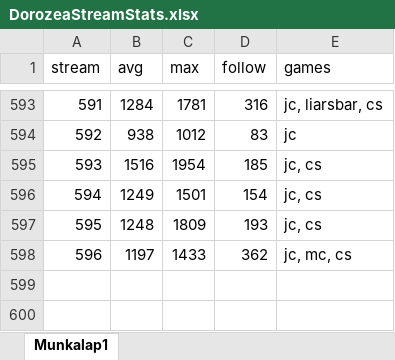
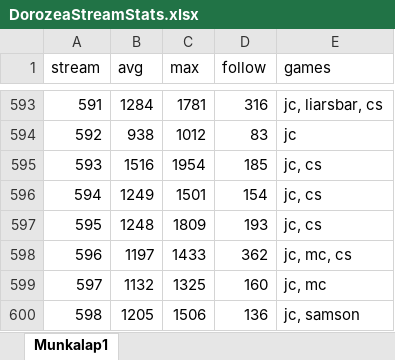
Before and after one commit to balintkardos/ChatlogDorozea, an Excel workbook: DorozeaStreamStats.xlsx, sheet Munkalap1, drawn as a sheet; only a part is shown, gaps mark what is left out; values as stored, in another font and other column widths than the file's, no borders; charts and pictures not drawn; the diff names each change by its address in the sheet, - before the commit and + after, or states it on an @@ line.

```diff
--- a/DorozeaStreamStats.xlsx (sheet Munkalap1)
+++ b/DorozeaStreamStats.xlsx (sheet Munkalap1)
+row 599: 597 | 1132 | 1325 | 160 | jc, mc
+row 600: 598 | 1205 | 1506 | 136 | jc, samson
```
Also changed, not shown: 5 other files.
